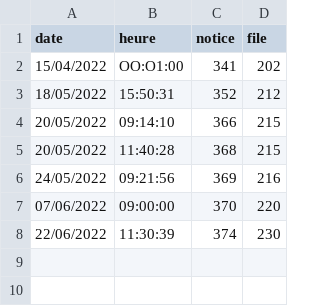
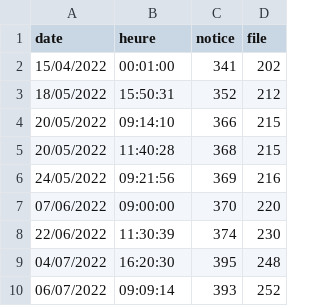
Before and after one commit to vnzPayet/IllustrHAL, a CSV file: data/enregistrements.csv, drawn as a sheet.

```diff
--- a/data/enregistrements.csv
+++ b/data/enregistrements.csv
@@ -1,3 +1,3 @@
 "date","heure","notice","file"
-"15/04/2022","OO:O1:00",341,202
+"15/04/2022","00:01:00",341,202
 "18/05/2022","15:50:31",352,212
@@ -8 +8,3 @@
 "22/06/2022","11:30:39",374,230
+"04/07/2022","16:20:30",395,248
+"06/07/2022","09:09:14",393,252
```
Also changed, not shown: 16 other files.
